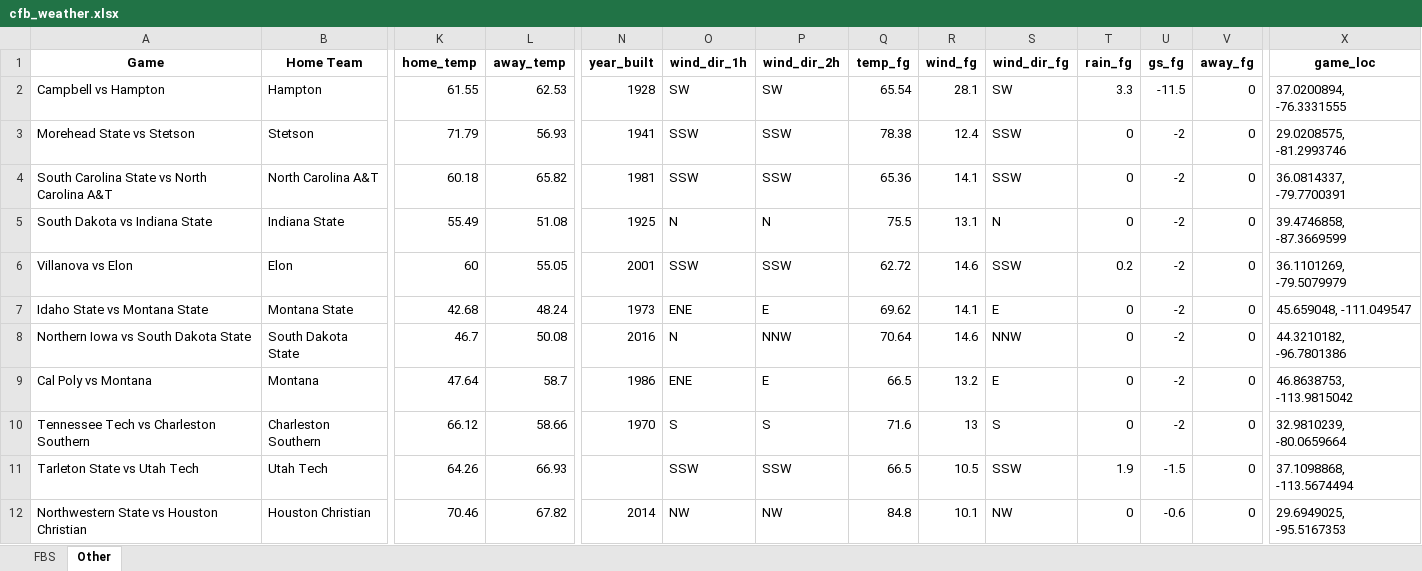
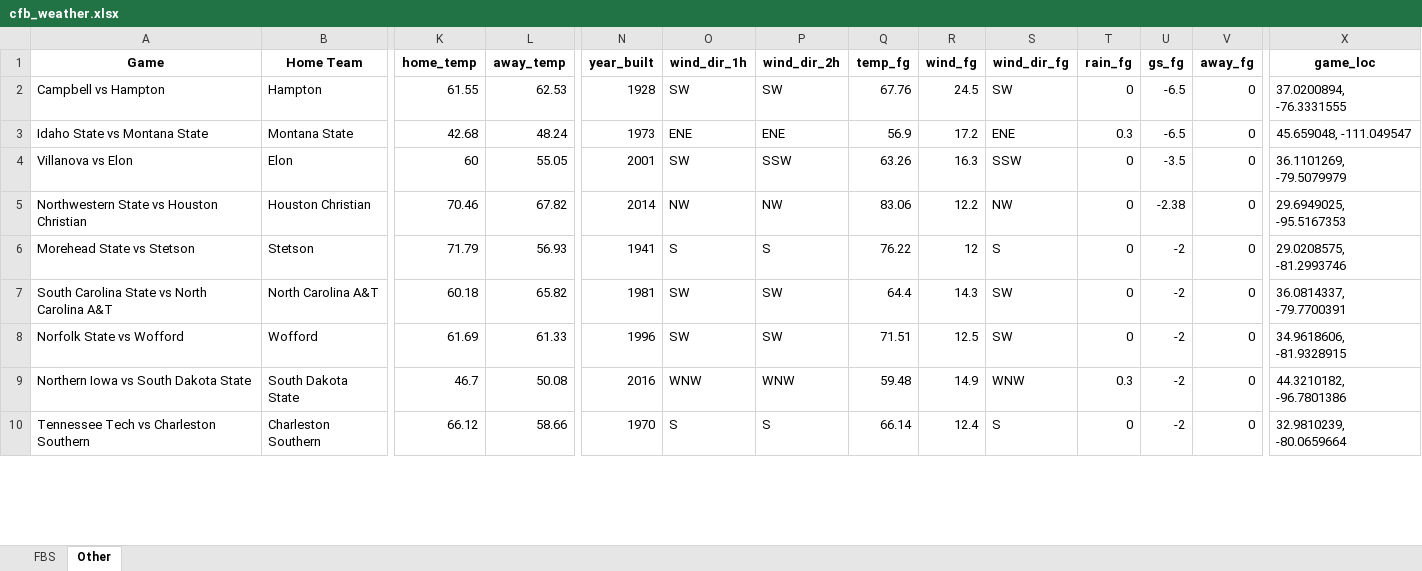
Before and after one commit to mslade50/football_weather, an Excel workbook: cfb_weather.xlsx, sheet Other, drawn as a sheet; only a part is shown, gaps mark what is left out; values as stored, in another font and other column widths than the file's, no borders; removed rows and columns are numbered as before the commit, all else as after; rows hold the shown columns only; the diff covers the shown part only; the diff names each change by its address in the sheet, - before the commit and + after, or states it on an @@ line.

```diff
--- a/cfb_weather.xlsx (sheet Other)
+++ b/cfb_weather.xlsx (sheet Other)
-Q2 (temp_fg): 65.54
+Q2 (temp_fg): 67.76
-R2 (wind_fg): 28.1
+R2 (wind_fg): 24.5
-T2 (rain_fg): 3.3
+T2 (rain_fg): 0
-U2 (gs_fg): -11.5
+U2 (gs_fg): -6.5
+row 3: Idaho State vs Montana State | Montana State | 42.68 | 48.24 | 1973 | ENE | ENE | 56.9 | 17.2 | ENE | 0.3 | -6.5 | 0 | 45.659048, -111.049547
+row 4: Villanova vs Elon | Elon | 60 | 55.05 | 2001 | SW | SSW | 63.26 | 16.3 | SSW | 0 | -3.5 | 0 | 36.1101269, -79.5079979
+row 5: Northwestern State vs Houston Christian | Houston Christian | 70.46 | 67.82 | 2014 | NW | NW | 83.06 | 12.2 | NW | 0 | -2.38 | 0 | 29.6949025, -95.5167353
-O6 (wind_dir_1h): SSW
+O6 (wind_dir_1h): S
-P6 (wind_dir_2h): SSW
+P6 (wind_dir_2h): S
-Q6 (temp_fg): 78.38
+Q6 (temp_fg): 76.22
-R6 (wind_fg): 12.4
+R6 (wind_fg): 12
-S6 (wind_dir_fg): SSW
+S6 (wind_dir_fg): S
-O7 (wind_dir_1h): SSW
+O7 (wind_dir_1h): SW
-P7 (wind_dir_2h): SSW
+P7 (wind_dir_2h): SW
-Q7 (temp_fg): 65.36
+Q7 (temp_fg): 64.4
-R7 (wind_fg): 14.1
+R7 (wind_fg): 14.3
-S7 (wind_dir_fg): SSW
+S7 (wind_dir_fg): SW
-row 5: South Dakota vs Indiana State | Indiana State | 55.49 | 51.08 | 1925 | N | N | 75.5 | 13.1 | N | 0 | -2 | 0 | 39.4746858, -87.3669599
-row 6: Villanova vs Elon | Elon | 60 | 55.05 | 2001 | SSW | SSW | 62.72 | 14.6 | SSW | 0.2 | -2 | 0 | 36.1101269, -79.5079979
-row 7: Idaho State vs Montana State | Montana State | 42.68 | 48.24 | 1973 | ENE | E | 69.62 | 14.1 | E | 0 | -2 | 0 | 45.659048, -111.049547
+row 8: Norfolk State vs Wofford | Wofford | 61.69 | 61.33 | 1996 | SW | SW | 71.51 | 12.5 | SW | 0 | -2 | 0 | 34.9618606, -81.9328915
-O9 (wind_dir_1h): N
+O9 (wind_dir_1h): WNW
-P9 (wind_dir_2h): NNW
+P9 (wind_dir_2h): WNW
-Q9 (temp_fg): 70.64
+Q9 (temp_fg): 59.48
-R9 (wind_fg): 14.6
+R9 (wind_fg): 14.9
-S9 (wind_dir_fg): NNW
+S9 (wind_dir_fg): WNW
-T9 (rain_fg): 0
+T9 (rain_fg): 0.3
-row 9: Cal Poly vs Montana | Montana | 47.64 | 58.7 | 1986 | ENE | E | 66.5 | 13.2 | E | 0 | -2 | 0 | 46.8638753, -113.9815042
-Q10 (temp_fg): 71.6
+Q10 (temp_fg): 66.14
-R10 (wind_fg): 13
+R10 (wind_fg): 12.4
-row 11: Tarleton State vs Utah Tech | Utah Tech | 64.26 | 66.93 |  | SSW | SSW | 66.5 | 10.5 | SSW | 1.9 | -1.5 | 0 | 37.1098868, -113.5674494
-row 12: Northwestern State vs Houston Christian | Houston Christian | 70.46 | 67.82 | 2014 | NW | NW | 84.8 | 10.1 | NW | 0 | -0.6 | 0 | 29.6949025, -95.5167353
```
Also changed, not shown: 5 added rows, 3 removed rows and 123 edited cells elsewhere in this sheet, sheet FBS.
